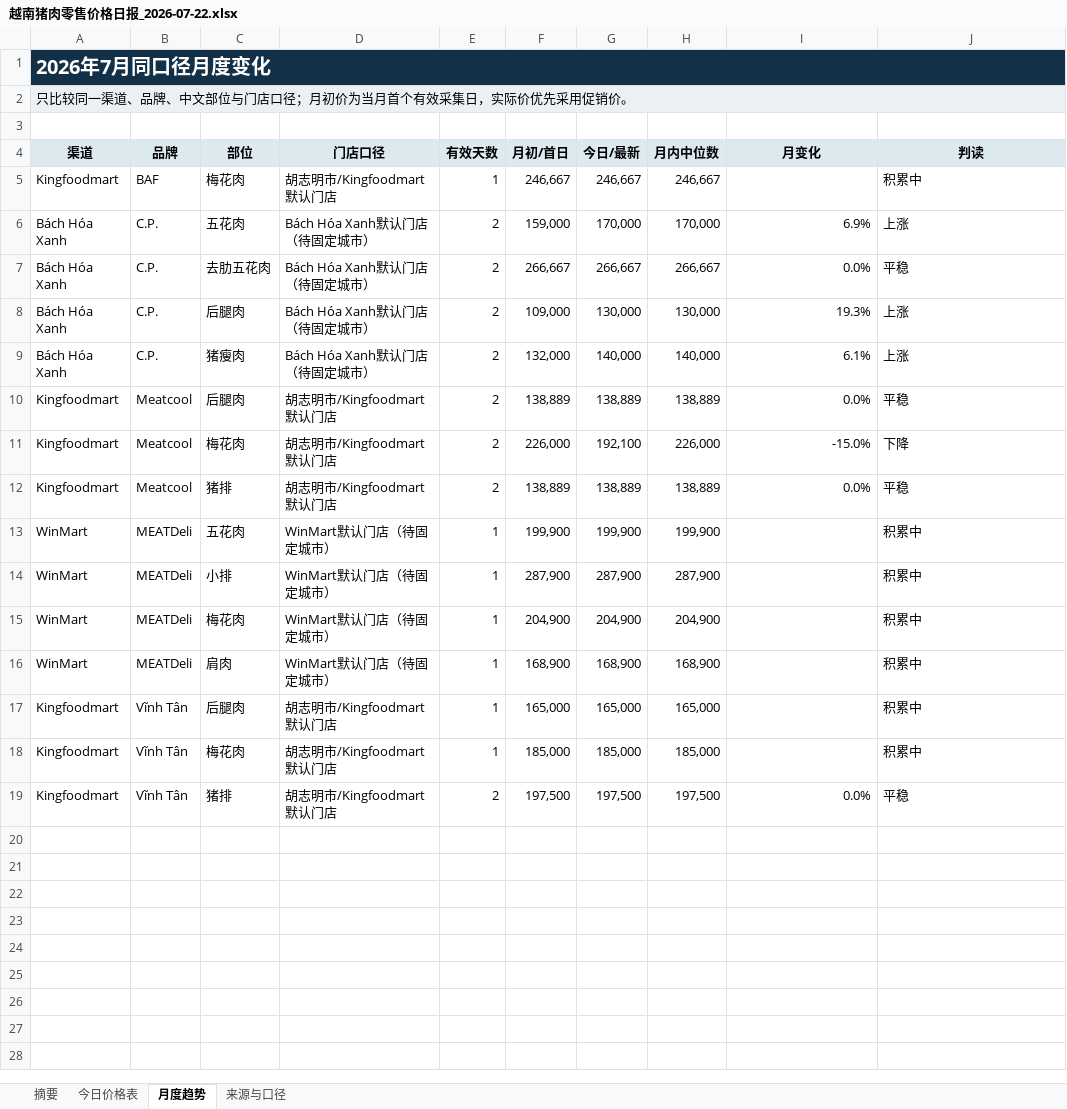
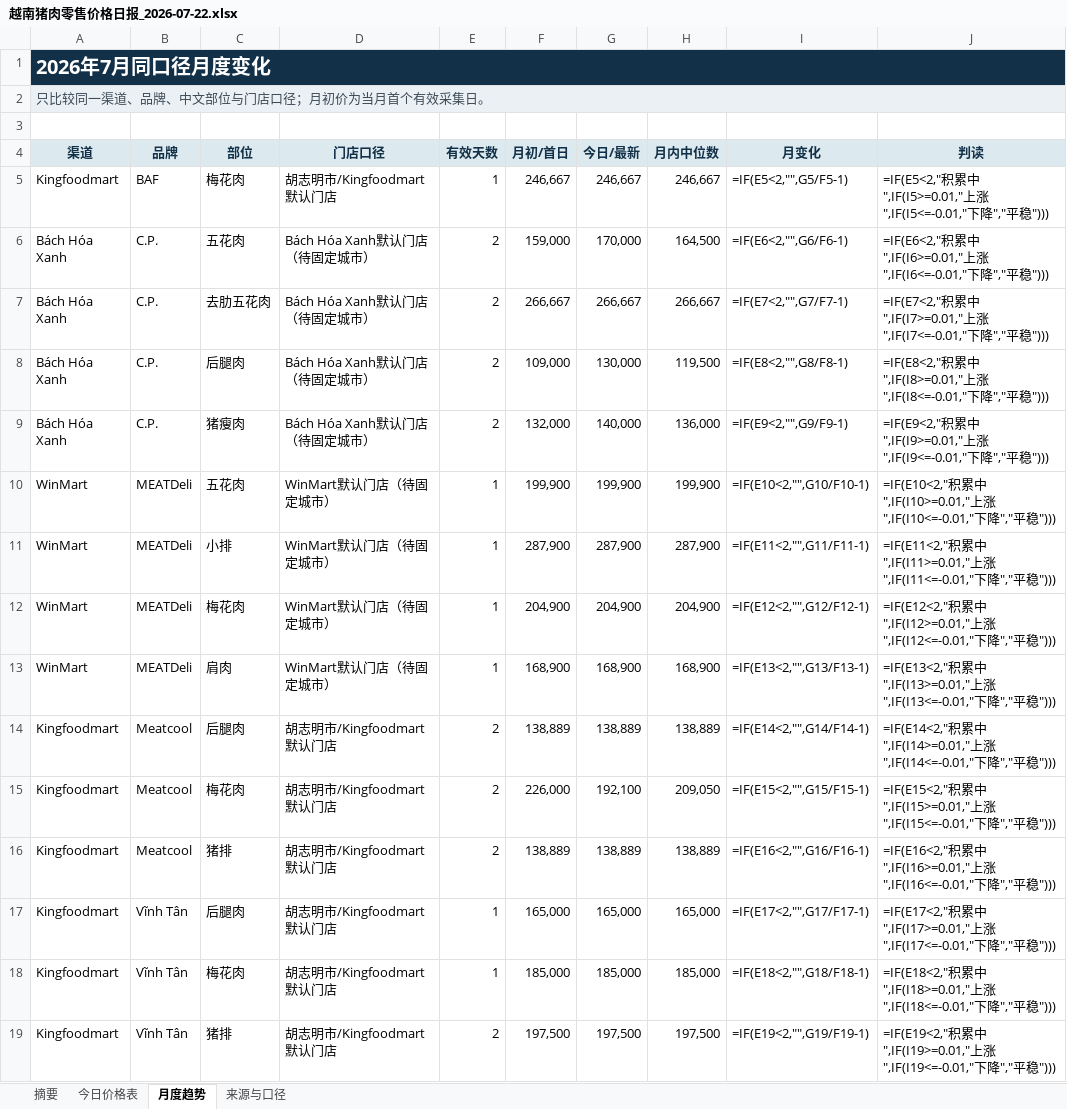
Before and after one commit to youxing2026-collab/vietnam-pig-reports, an Excel workbook: reports/越南猪肉零售价格日报_2026-07-22.xlsx, sheet 月度趋势, drawn as a sheet; values as stored, in another font and other column widths than the file's, no borders; formulas without a stored value are shown as written; conditional formats not drawn; removed rows and columns are numbered as before the commit, all else as after; the diff names each change by its address in the sheet, - before the commit and + after, or states it on an @@ line.

```diff
--- a/reports/越南猪肉零售价格日报_2026-07-22.xlsx (sheet 月度趋势)
+++ b/reports/越南猪肉零售价格日报_2026-07-22.xlsx (sheet 月度趋势)
-B1:J1 fill: #123047
+B1:J1 fill: none
-A2 (渠道): 只比较同一渠道、品牌、中文部位与门店口径；月初价为当月首个有效采集日，实际价优先采用促销价。
+A2 (渠道): 只比较同一渠道、品牌、中文部位与门店口径；月初价为当月首个有效采集日。
-A2 text colour: black
+A2 text colour: #3D4B57
-B2:J2 fill: #EAF0F4
+B2:J2 fill: none
-A4:J4 text colour: black
+A4:J4 text colour: #123047
-I5 (月变化): (empty)
+I5 (月变化): =IF(E5<2,"",G5/F5-1)
-J5 (判读): 积累中
+J5 (判读): =IF(E5<2,"积累中",IF(I5>=0.01,"上涨",IF(I5<=-0.01,"下降","平稳")))
-H6 (月内中位数): 170,000
+H6 (月内中位数): 164,500
-I6 (月变化): 6.9%
+I6 (月变化): =IF(E6<2,"",G6/F6-1)
-J6 (判读): 上涨
+J6 (判读): =IF(E6<2,"积累中",IF(I6>=0.01,"上涨",IF(I6<=-0.01,"下降","平稳")))
-I7 (月变化): 0.0%
+I7 (月变化): =IF(E7<2,"",G7/F7-1)
-J7 (判读): 平稳
+J7 (判读): =IF(E7<2,"积累中",IF(I7>=0.01,"上涨",IF(I7<=-0.01,"下降","平稳")))
-H8 (月内中位数): 130,000
+H8 (月内中位数): 119,500
-I8 (月变化): 19.3%
+I8 (月变化): =IF(E8<2,"",G8/F8-1)
-J8 (判读): 上涨
+J8 (判读): =IF(E8<2,"积累中",IF(I8>=0.01,"上涨",IF(I8<=-0.01,"下降","平稳")))
-H9 (月内中位数): 140,000
+H9 (月内中位数): 136,000
-I9 (月变化): 6.1%
+I9 (月变化): =IF(E9<2,"",G9/F9-1)
-J9 (判读): 上涨
+J9 (判读): =IF(E9<2,"积累中",IF(I9>=0.01,"上涨",IF(I9<=-0.01,"下降","平稳")))
-row 10: Kingfoodmart | Meatcool | 后腿肉 | 胡志明市/Kingfoodmart默认门店 | 2 | 138,889 | 138,889 | 138,889 | 0.0% | 平稳
-row 11: Kingfoodmart | Meatcool | 梅花肉 | 胡志明市/Kingfoodmart默认门店 | 2 | 226,000 | 192,100 | 226,000 | -15.0% | 下降
-row 12: Kingfoodmart | Meatcool | 猪排 | 胡志明市/Kingfoodmart默认门店 | 2 | 138,889 | 138,889 | 138,889 | 0.0% | 平稳
-I10 (月变化): (empty)
+I10 (月变化): =IF(E10<2,"",G10/F10-1)
-J10 (判读): 积累中
+J10 (判读): =IF(E10<2,"积累中",IF(I10>=0.01,"上涨",IF(I10<=-0.01,"下降","平稳")))
-I11 (月变化): (empty)
+I11 (月变化): =IF(E11<2,"",G11/F11-1)
-J11 (判读): 积累中
+J11 (判读): =IF(E11<2,"积累中",IF(I11>=0.01,"上涨",IF(I11<=-0.01,"下降","平稳")))
-I12 (月变化): (empty)
+I12 (月变化): =IF(E12<2,"",G12/F12-1)
-J12 (判读): 积累中
+J12 (判读): =IF(E12<2,"积累中",IF(I12>=0.01,"上涨",IF(I12<=-0.01,"下降","平稳")))
-I13 (月变化): (empty)
+I13 (月变化): =IF(E13<2,"",G13/F13-1)
-J13 (判读): 积累中
+J13 (判读): =IF(E13<2,"积累中",IF(I13>=0.01,"上涨",IF(I13<=-0.01,"下降","平稳")))
+row 14: Kingfoodmart | Meatcool | 后腿肉 | 胡志明市/Kingfoodmart默认门店 | 2 | 138,889 | 138,889 | 138,889 | =IF(E14<2,"",G14/F14-1) | =IF(E14<2,"积累中",IF(I14>=0.01,"上涨",IF(I14<=-0.01,"下降","平稳")))
+row 15: Kingfoodmart | Meatcool | 梅花肉 | 胡志明市/Kingfoodmart默认门店 | 2 | 226,000 | 192,100 | 209,050 | =IF(E15<2,"",G15/F15-1) | =IF(E15<2,"积累中",IF(I15>=0.01,"上涨",IF(I15<=-0.01,"下降","平稳")))
+row 16: Kingfoodmart | Meatcool | 猪排 | 胡志明市/Kingfoodmart默认门店 | 2 | 138,889 | 138,889 | 138,889 | =IF(E16<2,"",G16/F16-1) | =IF(E16<2,"积累中",IF(I16>=0.01,"上涨",IF(I16<=-0.01,"下降","平稳")))
-I17 (月变化): (empty)
+I17 (月变化): =IF(E17<2,"",G17/F17-1)
-J17 (判读): 积累中
+J17 (判读): =IF(E17<2,"积累中",IF(I17>=0.01,"上涨",IF(I17<=-0.01,"下降","平稳")))
-I18 (月变化): (empty)
+I18 (月变化): =IF(E18<2,"",G18/F18-1)
-J18 (判读): 积累中
+J18 (判读): =IF(E18<2,"积累中",IF(I18>=0.01,"上涨",IF(I18<=-0.01,"下降","平稳")))
-I19 (月变化): 0.0%
+I19 (月变化): =IF(E19<2,"",G19/F19-1)
-J19 (判读): 平稳
+J19 (判读): =IF(E19<2,"积累中",IF(I19>=0.01,"上涨",IF(I19<=-0.01,"下降","平稳")))
```
Also changed, not shown: sheet 今日价格表, sheet 来源与口径, sheet 摘要, reports/越南猪肉零售价格日报_最新.xlsx.
